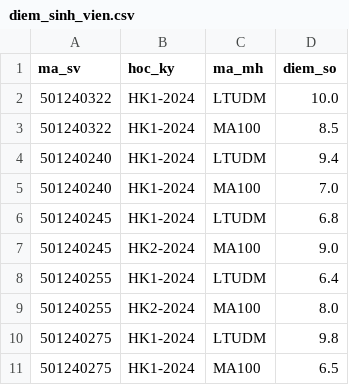
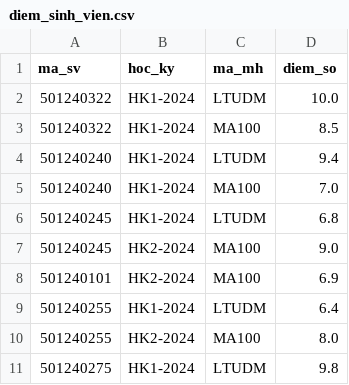
Before and after one commit to PhamHuy2k3/QuanLyDiemSinhVien, a CSV file: data_ql_diem/diem_sinh_vien.csv, drawn as a sheet; only a part is shown; the shorter side is filled out with more unchanged rows; the diff names each change by its address in the sheet, - before the commit and + after, or states it on an @@ line.

```diff
--- a/data_ql_diem/diem_sinh_vien.csv
+++ b/data_ql_diem/diem_sinh_vien.csv
+row 8: 501240101 | HK2-2024 | MA100 | 6.9
```
Also changed, not shown: 5 other files.
